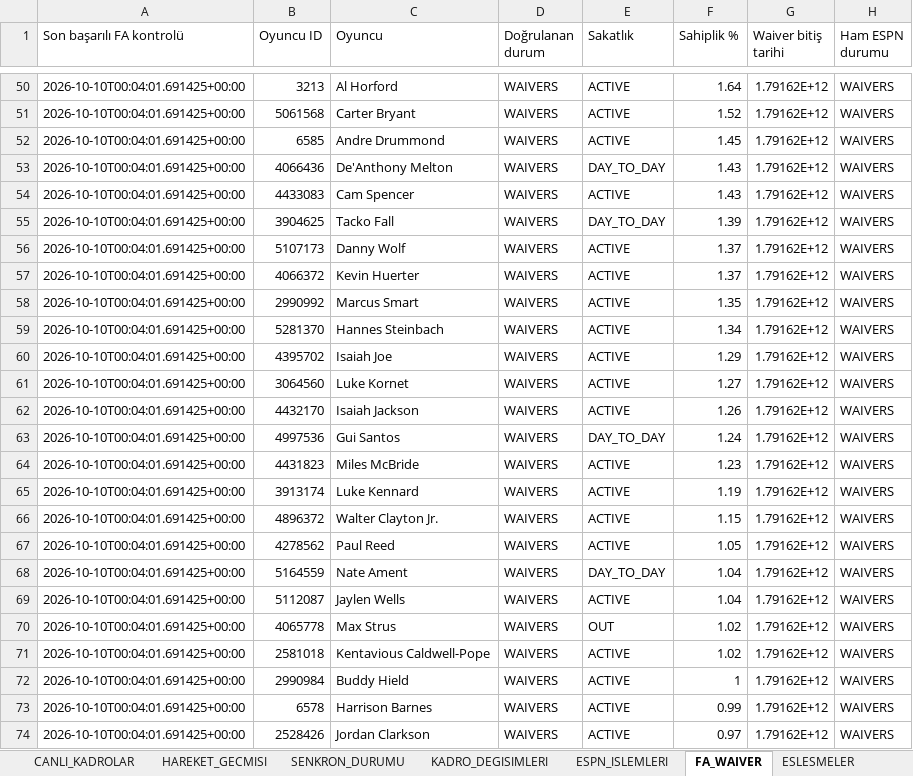
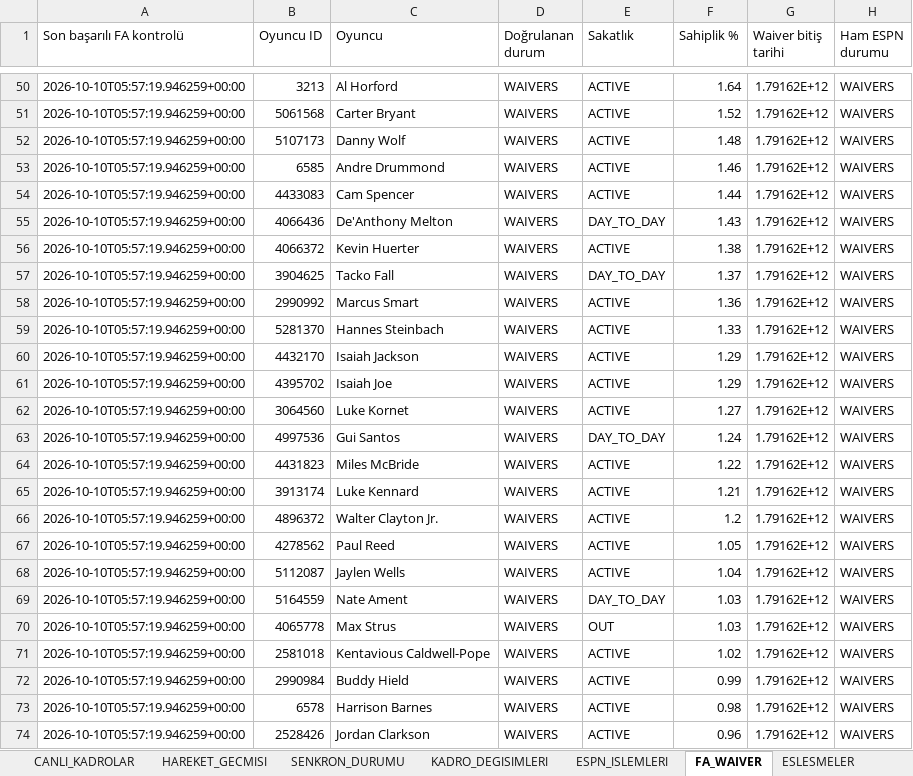
Before and after one commit to ikizer3/altintepe-warriors-draft, an Excel workbook: league_archive/ALTINTEPE_WARRIORS_LIVE_LEAGUE_2026-27.xlsx, sheet FA_WAIVER, drawn as a sheet; only a part is shown, gaps mark what is left out; values as stored, in another font and other column widths than the file's, no borders; removed rows and columns are numbered as before the commit, all else as after; the diff covers the shown part only; the diff names each change by its address in the sheet, - before the commit and + after, or states it on an @@ line.

```diff
--- a/league_archive/ALTINTEPE_WARRIORS_LIVE_LEAGUE_2026-27.xlsx (sheet FA_WAIVER)
+++ b/league_archive/ALTINTEPE_WARRIORS_LIVE_LEAGUE_2026-27.xlsx (sheet FA_WAIVER)
-A50:A51 (Son başarılı FA kontrolü): 2026-10-10T00:04:01.691425+00:00
+A50:A51 (Son başarılı FA kontrolü): 2026-10-10T05:57:19.946259+00:00
+row 52: 2026-10-10T05:57:19.946259+00:00 | 5107173 | Danny Wolf | WAIVERS | ACTIVE | 1.48 | 1.79162E+12 | WAIVERS
-A53 (Son başarılı FA kontrolü): 2026-10-10T00:04:01.691425+00:00
+A53 (Son başarılı FA kontrolü): 2026-10-10T05:57:19.946259+00:00
-F53 (Sahiplik %): 1.45
+F53 (Sahiplik %): 1.46
-row 53: 2026-10-10T00:04:01.691425+00:00 | 4066436 | De'Anthony Melton | WAIVERS | DAY_TO_DAY | 1.43 | 1.79162E+12 | WAIVERS
-A54:A55 (Son başarılı FA kontrolü): 2026-10-10T00:04:01.691425+00:00
+A54:A55 (Son başarılı FA kontrolü): 2026-10-10T05:57:19.946259+00:00
-F54 (Sahiplik %): 1.43
+F54 (Sahiplik %): 1.44
-B55 (Oyuncu ID): 3904625
+B55 (Oyuncu ID): 4066436
-C55 (Oyuncu): Tacko Fall
+C55 (Oyuncu): De'Anthony Melton
-F55 (Sahiplik %): 1.39
+F55 (Sahiplik %): 1.43
-row 56: 2026-10-10T00:04:01.691425+00:00 | 5107173 | Danny Wolf | WAIVERS | ACTIVE | 1.37 | 1.79162E+12 | WAIVERS
-A56 (Son başarılı FA kontrolü): 2026-10-10T00:04:01.691425+00:00
+A56 (Son başarılı FA kontrolü): 2026-10-10T05:57:19.946259+00:00
-F56 (Sahiplik %): 1.37
+F56 (Sahiplik %): 1.38
+row 57: 2026-10-10T05:57:19.946259+00:00 | 3904625 | Tacko Fall | WAIVERS | DAY_TO_DAY | 1.37 | 1.79162E+12 | WAIVERS
-A58:A59 (Son başarılı FA kontrolü): 2026-10-10T00:04:01.691425+00:00
+A58:A59 (Son başarılı FA kontrolü): 2026-10-10T05:57:19.946259+00:00
-F58 (Sahiplik %): 1.35
+F58 (Sahiplik %): 1.36
-F59 (Sahiplik %): 1.34
+F59 (Sahiplik %): 1.33
+row 60: 2026-10-10T05:57:19.946259+00:00 | 4432170 | Isaiah Jackson | WAIVERS | ACTIVE | 1.29 | 1.79162E+12 | WAIVERS
-A61:A62 (Son başarılı FA kontrolü): 2026-10-10T00:04:01.691425+00:00
+A61:A62 (Son başarılı FA kontrolü): 2026-10-10T05:57:19.946259+00:00
-row 62: 2026-10-10T00:04:01.691425+00:00 | 4432170 | Isaiah Jackson | WAIVERS | ACTIVE | 1.26 | 1.79162E+12 | WAIVERS
-A63:A67 (Son başarılı FA kontrolü): 2026-10-10T00:04:01.691425+00:00
+A63:A67 (Son başarılı FA kontrolü): 2026-10-10T05:57:19.946259+00:00
-F64 (Sahiplik %): 1.23
+F64 (Sahiplik %): 1.22
-F65 (Sahiplik %): 1.19
+F65 (Sahiplik %): 1.21
-F66 (Sahiplik %): 1.15
+F66 (Sahiplik %): 1.2
-row 68: 2026-10-10T00:04:01.691425+00:00 | 5164559 | Nate Ament | WAIVERS | DAY_TO_DAY | 1.04 | 1.79162E+12 | WAIVERS
-A68 (Son başarılı FA kontrolü): 2026-10-10T00:04:01.691425+00:00
+A68 (Son başarılı FA kontrolü): 2026-10-10T05:57:19.946259+00:00
+row 69: 2026-10-10T05:57:19.946259+00:00 | 5164559 | Nate Ament | WAIVERS | DAY_TO_DAY | 1.03 | 1.79162E+12 | WAIVERS
-A70:A74 (Son başarılı FA kontrolü): 2026-10-10T00:04:01.691425+00:00
+A70:A74 (Son başarılı FA kontrolü): 2026-10-10T05:57:19.946259+00:00
-F70 (Sahiplik %): 1.02
+F70 (Sahiplik %): 1.03
-F72 (Sahiplik %): 1
+F72 (Sahiplik %): 0.99
-F73 (Sahiplik %): 0.99
+F73 (Sahiplik %): 0.98
-F74 (Sahiplik %): 0.97
+F74 (Sahiplik %): 0.96
```
Also changed, not shown: 59 added rows, 59 removed rows and 920 edited cells elsewhere in this sheet, sheet ESPN_OYUNCU_STATS, sheet CANLI_KADROLAR, sheet SENKRON_DURUMU, 3 other files.
